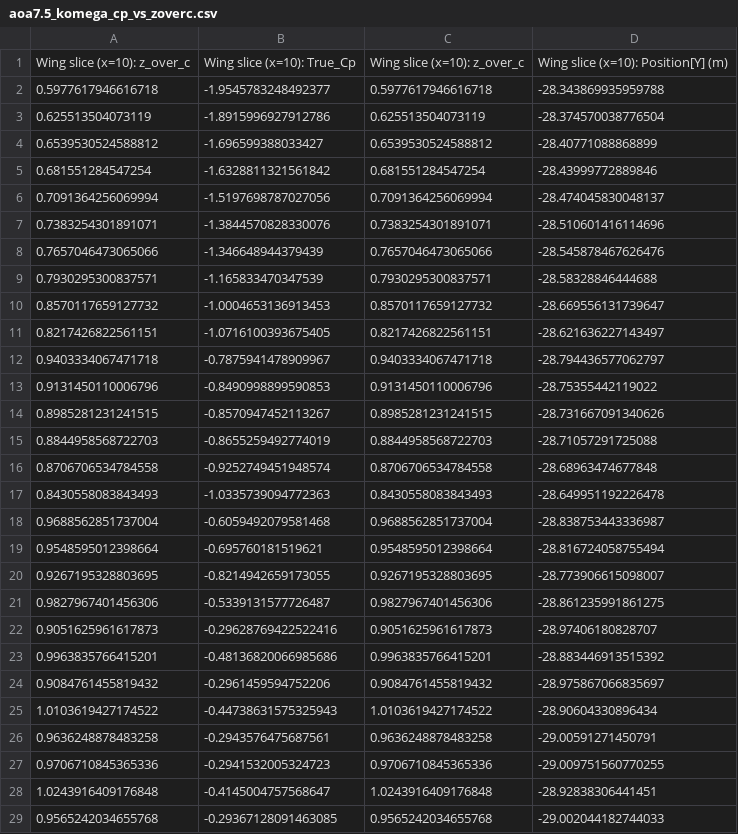
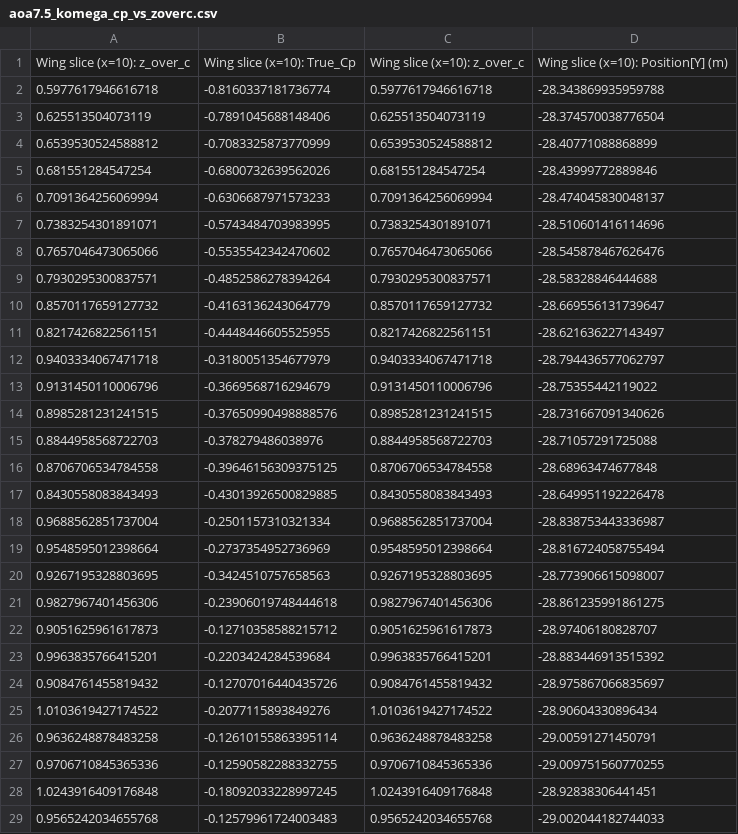
Before and after one commit to Jedsonofnel/CFD-project2, a CSV file: raw_data/aoa7.5_komega_cp_vs_zoverc.csv, drawn as a sheet; only a part is shown; the diff covers the shown part only.

Commit message:
Replace aoa7.5 k-omega with new data

```diff
--- a/raw_data/aoa7.5_komega_cp_vs_zoverc.csv
+++ b/raw_data/aoa7.5_komega_cp_vs_zoverc.csv
@@ -1,29 +1,29 @@
 "Wing slice (x=10): z_over_c","Wing slice (x=10): True_Cp","Wing slice (x=10): z_over_c","Wing slice (x=10): Position[Y] (m)"
-0.5977617946616718,-1.9545783248492377,0.5977617946616718,-28.343869935959788
-0.625513504073119,-1.8915996927912786,0.625513504073119,-28.374570038776504
-0.6539530524588812,-1.696599388033427,0.6539530524588812,-28.40771088868899
-0.681551284547254,-1.6328811321561842,0.681551284547254,-28.43999772889846
-0.7091364256069994,-1.5197698787027056,0.7091364256069994,-28.474045830048137
-0.7383254301891071,-1.3844570828330076,0.7383254301891071,-28.510601416114696
-0.7657046473065066,-1.346648944379439,0.7657046473065066,-28.545878467626476
-0.7930295300837571,-1.165833470347539,0.7930295300837571,-28.58328846444688
-0.8570117659127732,-1.0004653136913453,0.8570117659127732,-28.669556131739647
-0.8217426822561151,-1.0716100393675405,0.8217426822561151,-28.621636227143497
-0.9403334067471718,-0.7875941478909967,0.9403334067471718,-28.794436577062797
-0.9131450110006796,-0.8490998899590853,0.9131450110006796,-28.75355442119022
-0.8985281231241515,-0.8570947452113267,0.8985281231241515,-28.731667091340626
-0.8844958568722703,-0.8655259492774019,0.8844958568722703,-28.71057291725088
-0.8706706534784558,-0.9252749451948574,0.8706706534784558,-28.68963474677848
-0.8430558083843493,-1.0335739094772363,0.8430558083843493,-28.649951192226478
-0.9688562851737004,-0.6059492079581468,0.9688562851737004,-28.838753443336987
-0.9548595012398664,-0.695760181519621,0.9548595012398664,-28.816724058755494
-0.9267195328803695,-0.8214942659173055,0.9267195328803695,-28.773906615098007
-0.9827967401456306,-0.5339131577726487,0.9827967401456306,-28.861235991861275
-0.9051625961617873,-0.29628769422522416,0.9051625961617873,-28.97406180828707
-0.9963835766415201,-0.48136820066985686,0.9963835766415201,-28.883446913515392
-0.9084761455819432,-0.2961459594752206,0.9084761455819432,-28.975867066835697
-1.0103619427174522,-0.44738631575325943,1.0103619427174522,-28.90604330896434
-0.9636248878483258,-0.2943576475687561,0.9636248878483258,-29.00591271450791
-0.9706710845365336,-0.2941532005324723,0.9706710845365336,-29.009751560770255
-1.0243916409176848,-0.4145004757568647,1.0243916409176848,-28.92838306441451
-0.9565242034655768,-0.29367128091463085,0.9565242034655768,-29.002044182744033
+0.5977617946616718,-0.8160337181736774,0.5977617946616718,-28.343869935959788
+0.625513504073119,-0.7891045688148406,0.625513504073119,-28.374570038776504
+0.6539530524588812,-0.7083325873770999,0.6539530524588812,-28.40771088868899
+0.681551284547254,-0.6800732639562026,0.681551284547254,-28.43999772889846
+0.7091364256069994,-0.6306687971573233,0.7091364256069994,-28.474045830048137
+0.7383254301891071,-0.5743484703983995,0.7383254301891071,-28.510601416114696
+0.7657046473065066,-0.5535542342470602,0.7657046473065066,-28.545878467626476
+0.7930295300837571,-0.4852586278394264,0.7930295300837571,-28.58328846444688
+0.8570117659127732,-0.4163136243064779,0.8570117659127732,-28.669556131739647
+0.8217426822561151,-0.4448446605525955,0.8217426822561151,-28.621636227143497
+0.9403334067471718,-0.3180051354677979,0.9403334067471718,-28.794436577062797
+0.9131450110006796,-0.3669568716294679,0.9131450110006796,-28.75355442119022
+0.8985281231241515,-0.37650990498888576,0.8985281231241515,-28.731667091340626
+0.8844958568722703,-0.378279486038976,0.8844958568722703,-28.71057291725088
+0.8706706534784558,-0.39646156309375125,0.8706706534784558,-28.68963474677848
+0.8430558083843493,-0.43013926500829885,0.8430558083843493,-28.649951192226478
+0.9688562851737004,-0.2501157310321334,0.9688562851737004,-28.838753443336987
+0.9548595012398664,-0.2737354952736969,0.9548595012398664,-28.816724058755494
+0.9267195328803695,-0.3424510757658563,0.9267195328803695,-28.773906615098007
+0.9827967401456306,-0.23906019748444618,0.9827967401456306,-28.861235991861275
+0.9051625961617873,-0.12710358588215712,0.9051625961617873,-28.97406180828707
+0.9963835766415201,-0.2203424284539684,0.9963835766415201,-28.883446913515392
+0.9084761455819432,-0.12707016440435726,0.9084761455819432,-28.975867066835697
+1.0103619427174522,-0.2077115893849276,1.0103619427174522,-28.90604330896434
+0.9636248878483258,-0.12610155863395114,0.9636248878483258,-29.00591271450791
+0.9706710845365336,-0.12590582288332755,0.9706710845365336,-29.009751560770255
+1.0243916409176848,-0.18092033228997245,1.0243916409176848,-28.92838306441451
+0.9565242034655768,-0.12579961724003483,0.9565242034655768,-29.002044182744033
```
Also changed, not shown: 98 edited cells elsewhere in this file, raw_data/aoa7.5_komega_wss_vs_zoverc.csv, sorted_data/lower_komega_cp_aoa7.5.csv, 7 other files.
